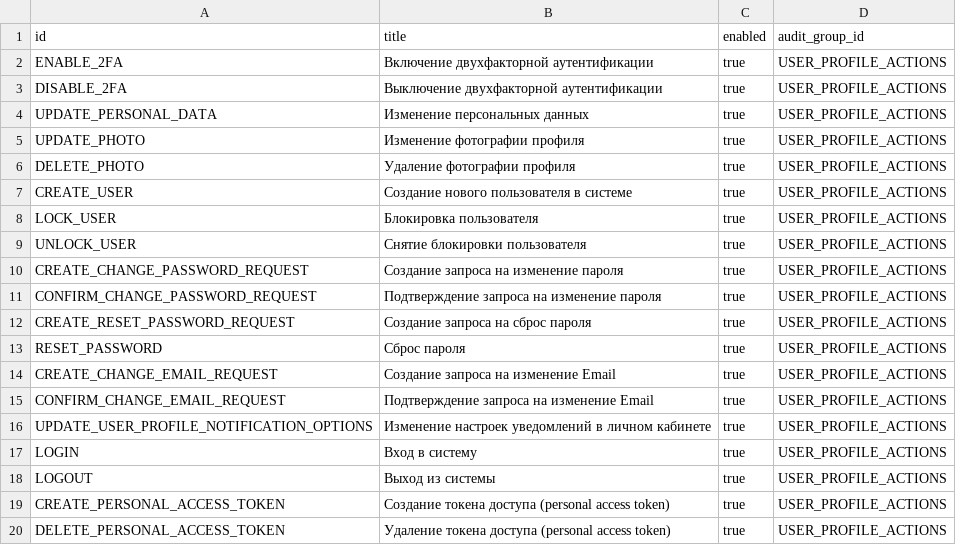
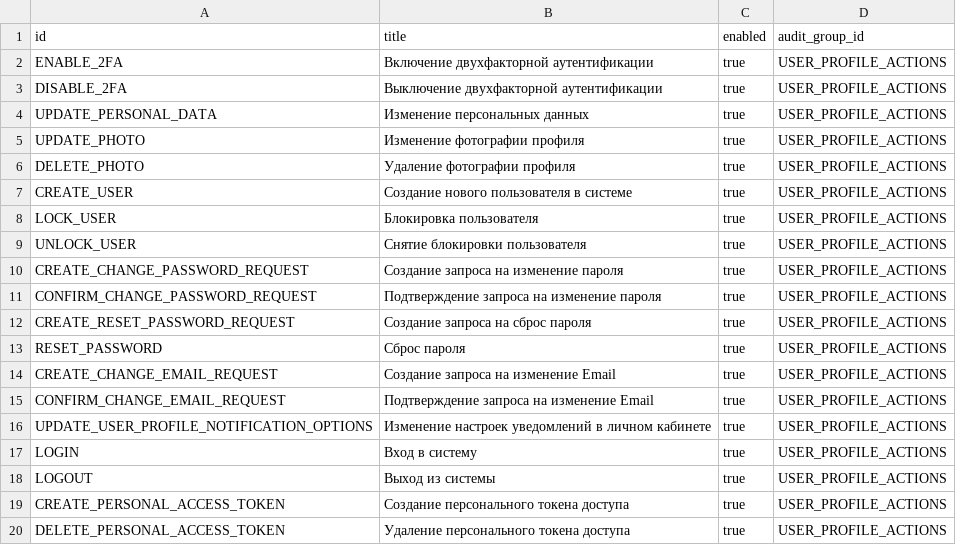
Before and after one commit to Stonnos/eca-service, a CSV file: eca-oauth/src/main/resources/audit/codes.csv, drawn as a sheet.

Commit message:
ECS-79 changed pta audit event text

```diff
--- a/eca-oauth/src/main/resources/audit/codes.csv
+++ b/eca-oauth/src/main/resources/audit/codes.csv
@@ -18,3 +18,3 @@ LOGIN;Вход в систему;true;USER_PROFILE_ACTIONS
 LOGOUT;Выход из системы;true;USER_PROFILE_ACTIONS
-CREATE_PERSONAL_ACCESS_TOKEN;Создание токена доступа (personal access token);true;USER_PROFILE_ACTIONS
-DELETE_PERSONAL_ACCESS_TOKEN;Удаление токена доступа (personal access token);true;USER_PROFILE_ACTIONS
+CREATE_PERSONAL_ACCESS_TOKEN;Создание персонального токена доступа;true;USER_PROFILE_ACTIONS
+DELETE_PERSONAL_ACCESS_TOKEN;Удаление персонального токена доступа;true;USER_PROFILE_ACTIONS
```
Also changed, not shown: eca-oauth/src/main/resources/audit/event_templates.csv.
